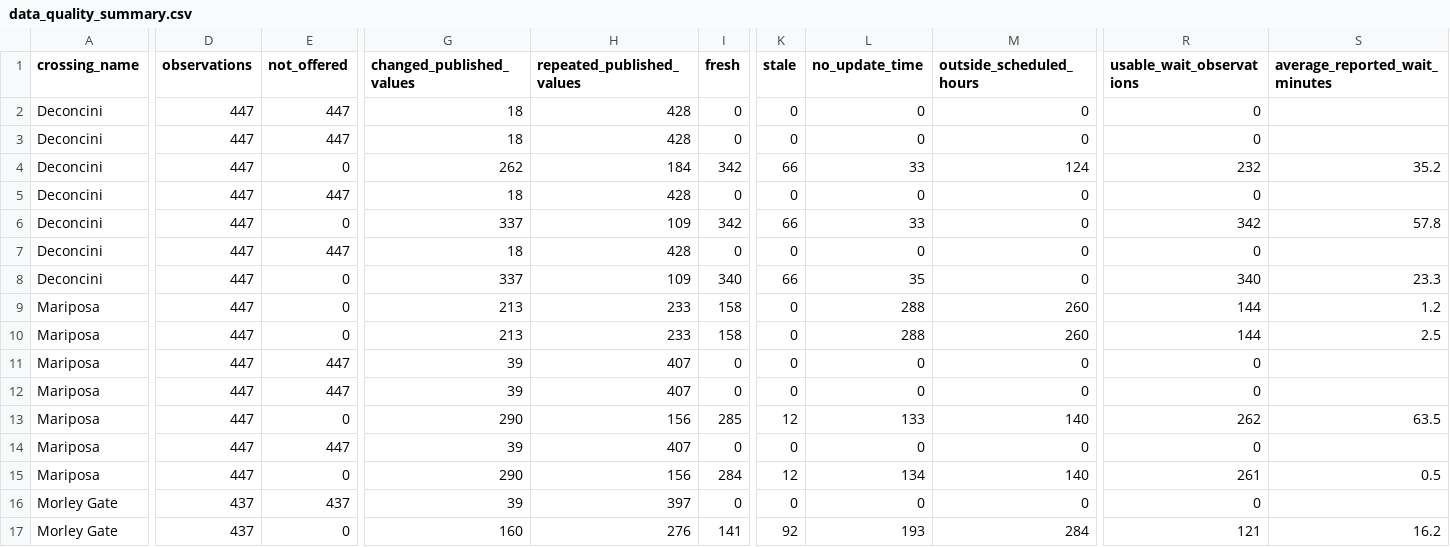
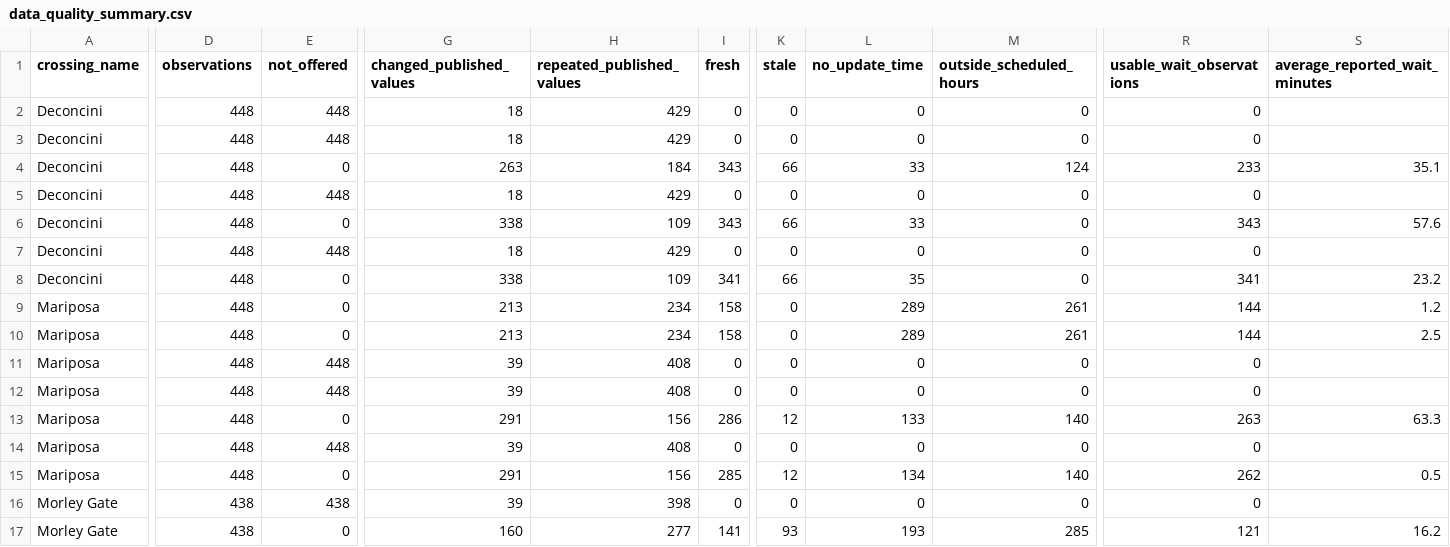
Before and after one commit to marlaconrad/nogales-border-research, a CSV file: reports/data_quality_summary.csv, drawn as a sheet; only a part is shown, gaps mark what is left out; the diff names each change by its address in the sheet, - before the commit and + after, or states it on an @@ line.

```diff
--- a/reports/data_quality_summary.csv
+++ b/reports/data_quality_summary.csv
-D2:D15 (observations): 447
+D2:D15 (observations): 448
-E2:E3 (not_offered): 447
+E2:E3 (not_offered): 448
-H2:H3 (repeated_published_values): 428
+H2:H3 (repeated_published_values): 429
-G4 (changed_published_values): 262
+G4 (changed_published_values): 263
-I4 (fresh): 342
+I4 (fresh): 343
-R4 (usable_wait_observations): 232
+R4 (usable_wait_observations): 233
-S4 (average_reported_wait_minutes): 35.2
+S4 (average_reported_wait_minutes): 35.1
-E5 (not_offered): 447
+E5 (not_offered): 448
-H5 (repeated_published_values): 428
+H5 (repeated_published_values): 429
-G6 (changed_published_values): 337
+G6 (changed_published_values): 338
-I6 (fresh): 342
+I6 (fresh): 343
-R6 (usable_wait_observations): 342
+R6 (usable_wait_observations): 343
-S6 (average_reported_wait_minutes): 57.8
+S6 (average_reported_wait_minutes): 57.6
-E7 (not_offered): 447
+E7 (not_offered): 448
-H7 (repeated_published_values): 428
+H7 (repeated_published_values): 429
-G8 (changed_published_values): 337
+G8 (changed_published_values): 338
-I8 (fresh): 340
+I8 (fresh): 341
-R8 (usable_wait_observations): 340
+R8 (usable_wait_observations): 341
-S8 (average_reported_wait_minutes): 23.3
+S8 (average_reported_wait_minutes): 23.2
-H9:H10 (repeated_published_values): 233
+H9:H10 (repeated_published_values): 234
-L9:L10 (no_update_time): 288
+L9:L10 (no_update_time): 289
-M9:M10 (outside_scheduled_hours): 260
+M9:M10 (outside_scheduled_hours): 261
-E11:E12 (not_offered): 447
+E11:E12 (not_offered): 448
-H11:H12 (repeated_published_values): 407
+H11:H12 (repeated_published_values): 408
-G13 (changed_published_values): 290
+G13 (changed_published_values): 291
-I13 (fresh): 285
+I13 (fresh): 286
-R13 (usable_wait_observations): 262
+R13 (usable_wait_observations): 263
-S13 (average_reported_wait_minutes): 63.5
+S13 (average_reported_wait_minutes): 63.3
-E14 (not_offered): 447
+E14 (not_offered): 448
-H14 (repeated_published_values): 407
+H14 (repeated_published_values): 408
-G15 (changed_published_values): 290
+G15 (changed_published_values): 291
-I15 (fresh): 284
+I15 (fresh): 285
-R15 (usable_wait_observations): 261
+R15 (usable_wait_observations): 262
-D16:D17 (observations): 437
+D16:D17 (observations): 438
-E16 (not_offered): 437
+E16 (not_offered): 438
-H16 (repeated_published_values): 397
+H16 (repeated_published_values): 398
-H17 (repeated_published_values): 276
+H17 (repeated_published_values): 277
-K17 (stale): 92
+K17 (stale): 93
-M17 (outside_scheduled_hours): 284
+M17 (outside_scheduled_hours): 285
```
Also changed, not shown: 1 other file.
